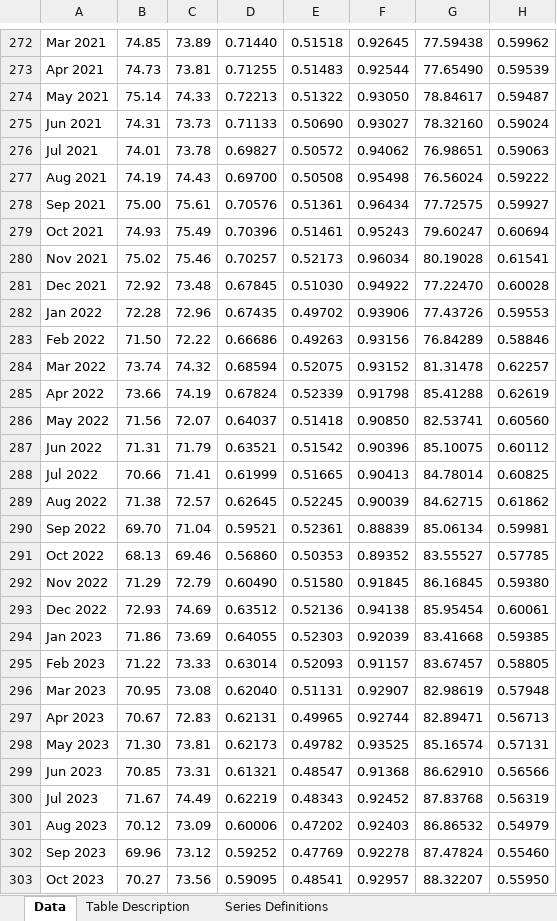
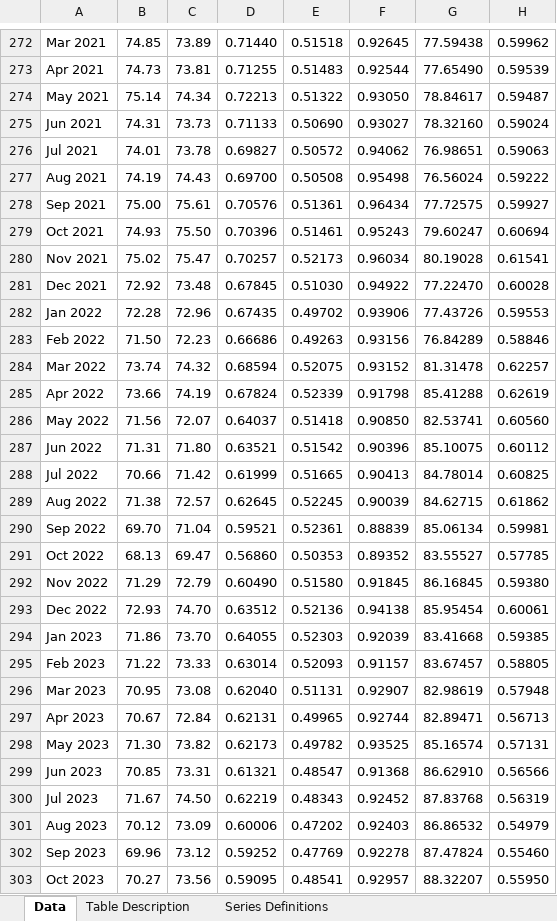
Before and after one commit to carrnick308/market-history, an Excel workbook: inbox/hb1-monthly.xlsx, sheet Data, drawn as a sheet; only a part is shown, gaps mark what is left out; values as stored, in another font and other column widths than the file's, no borders; the diff covers the shown part only; the diff names each change by its address in the sheet, - before the commit and + after, or states it on an @@ line.

```diff
--- a/inbox/hb1-monthly.xlsx (sheet Data)
+++ b/inbox/hb1-monthly.xlsx (sheet Data)
-C274: 74.33
+C274: 74.34
-C279: 75.49
+C279: 75.50
-C280: 75.46
+C280: 75.47
-C283: 72.22
+C283: 72.23
-C287: 71.79
+C287: 71.80
-C288: 71.41
+C288: 71.42
-C291: 69.46
+C291: 69.47
-C293: 74.69
+C293: 74.70
-C294: 73.69
+C294: 73.70
-C297: 72.83
+C297: 72.84
-C298: 73.81
+C298: 73.82
-C300: 74.49
+C300: 74.50
```
Also changed, not shown: 1 added row and 48 edited cells elsewhere in this sheet, sheet Table Description, inbox/hm1-long.xlsx.
